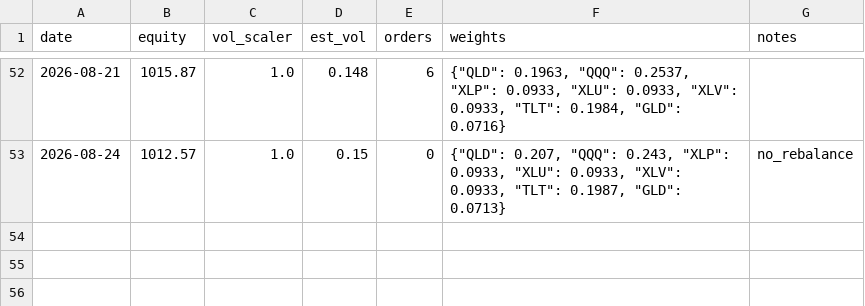
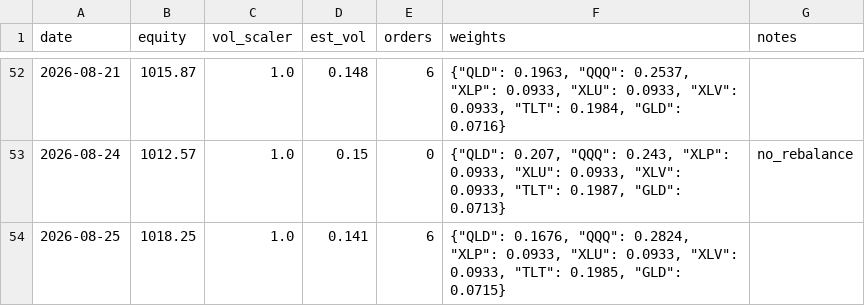
Before and after one commit to Tyler-Morton/BeatTheComp, a CSV file: challenger/daily_log.csv, drawn as a sheet; only a part is shown, gaps mark what is left out; the diff names each change by its address in the sheet, - before the commit and + after, or states it on an @@ line.

```diff
--- a/challenger/daily_log.csv
+++ b/challenger/daily_log.csv
+row 54: 2026-08-25 | 1018.25 | 1.0 | 0.141 | 6 | {"QLD": 0.1676, "QQQ": 0.2824, "XLP": 0.0933, "XLU": 0.0933, "XLV": 0.0933, "TLT": 0.1985, "GLD": 0.0715}
```
Also changed, not shown: 1 other file.
